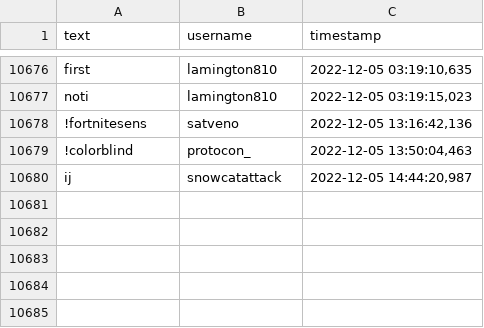
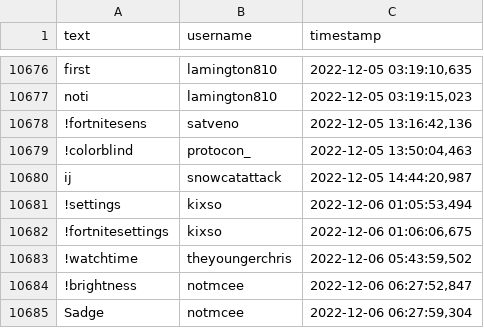
Before and after one commit to daltonv297/Twitch-Message-Classification-Archive, a CSV file: twitch-listener/logs/Tfue.csv, drawn as a sheet; only a part is shown, gaps mark what is left out; the diff names each change by its address in the sheet, - before the commit and + after, or states it on an @@ line.

Commit message:
Trained twitch_chatter_v1

```diff
--- a/twitch-listener/logs/Tfue.csv
+++ b/twitch-listener/logs/Tfue.csv
+row 10681: !settings | kixso | 2022-12-06 01:05:53,494
+row 10682: !fortnitesettings | kixso | 2022-12-06 01:06:06,675
+row 10683: !watchtime | theyoungerchris | 2022-12-06 05:43:59,502
+row 10684: !brightness | notmcee | 2022-12-06 06:27:52,847
+row 10685: Sadge | notmcee | 2022-12-06 06:27:59,304
```
Also changed, not shown: 19 other files.
